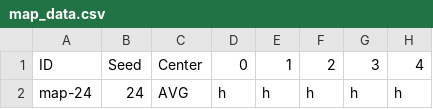
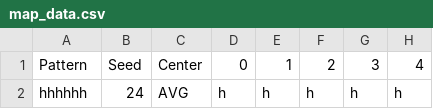
Before and after one commit to garykac/woven, a CSV file: components/map_data.csv, drawn as a sheet; only a part is shown; the diff names each change by its address in the sheet, - before the commit and + after, or states it on an @@ line.

Commit message:
Update map_data.csv data

```diff
--- a/components/map_data.csv
+++ b/components/map_data.csv
-A1: ID
+A1: Pattern
-A2: map-24
+A2: hhhhhh
```
